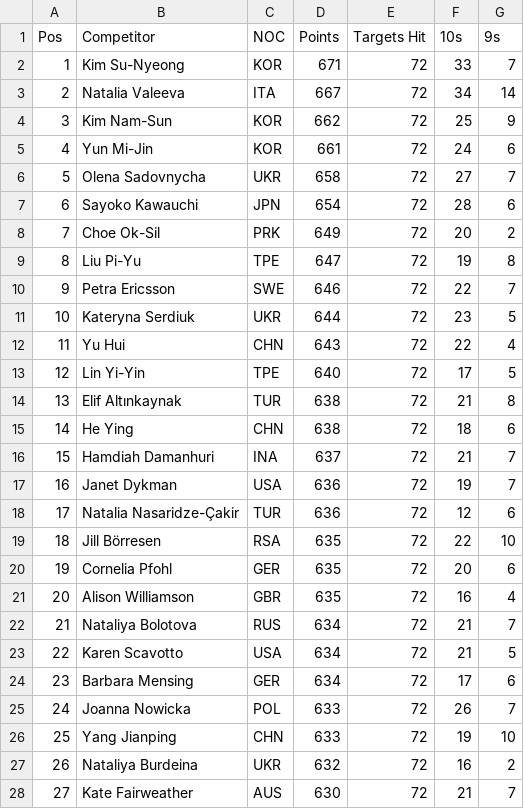
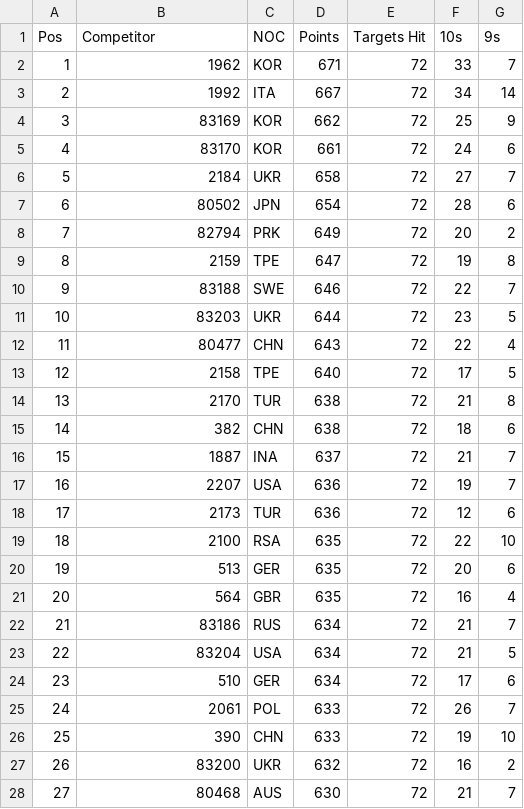
Before and after one commit to Kylian2/S204-AnalyseJO, a CSV file: data/individual-women-ranking-round.csv, drawn as a sheet; only a part is shown; the diff covers the shown part only.

```diff
--- a/data/individual-women-ranking-round.csv
+++ b/data/individual-women-ranking-round.csv
@@ -1,28 +1,28 @@
 Pos,Competitor,NOC,Points,Targets Hit,10s,9s
-1,Kim Su-Nyeong,KOR,671,72,33,7
-2,Natalia Valeeva,ITA,667,72,34,14
-3,Kim Nam-Sun,KOR,662,72,25,9
-4,Yun Mi-Jin,KOR,661,72,24,6
-5,Olena Sadovnycha,UKR,658,72,27,7
-6,Sayoko Kawauchi,JPN,654,72,28,6
-7,Choe Ok-Sil,PRK,649,72,20,2
-8,Liu Pi-Yu,TPE,647,72,19,8
-9,Petra Ericsson,SWE,646,72,22,7
-10,Kateryna Serdiuk,UKR,644,72,23,5
-11,Yu Hui,CHN,643,72,22,4
-12,Lin Yi-Yin,TPE,640,72,17,5
-13,Elif Altınkaynak,TUR,638,72,21,8
-14,He Ying,CHN,638,72,18,6
-15,Hamdiah Damanhuri,INA,637,72,21,7
-16,Janet Dykman,USA,636,72,19,7
-17,Natalia Nasaridze-Çakir,TUR,636,72,12,6
-18,Jill Börresen,RSA,635,72,22,10
-19,Cornelia Pfohl,GER,635,72,20,6
-20,Alison Williamson,GBR,635,72,16,4
-21,Nataliya Bolotova,RUS,634,72,21,7
-22,Karen Scavotto,USA,634,72,21,5
-23,Barbara Mensing,GER,634,72,17,6
-24,Joanna Nowicka,POL,633,72,26,7
-25,Yang Jianping,CHN,633,72,19,10
-26,Nataliya Burdeina,UKR,632,72,16,2
-27,Kate Fairweather,AUS,630,72,21,7
+1,1962,KOR,671,72,33,7
+2,1992,ITA,667,72,34,14
+3,83169,KOR,662,72,25,9
+4,83170,KOR,661,72,24,6
+5,2184,UKR,658,72,27,7
+6,80502,JPN,654,72,28,6
+7,82794,PRK,649,72,20,2
+8,2159,TPE,647,72,19,8
+9,83188,SWE,646,72,22,7
+10,83203,UKR,644,72,23,5
+11,80477,CHN,643,72,22,4
+12,2158,TPE,640,72,17,5
+13,2170,TUR,638,72,21,8
+14,382,CHN,638,72,18,6
+15,1887,INA,637,72,21,7
+16,2207,USA,636,72,19,7
+17,2173,TUR,636,72,12,6
+18,2100,RSA,635,72,22,10
+19,513,GER,635,72,20,6
+20,564,GBR,635,72,16,4
+21,83186,RUS,634,72,21,7
+22,83204,USA,634,72,21,5
+23,510,GER,634,72,17,6
+24,2061,POL,633,72,26,7
+25,390,CHN,633,72,19,10
+26,83200,UKR,632,72,16,2
+27,80468,AUS,630,72,21,7
```
Also changed, not shown: 37 edited cells elsewhere in this file, data/individual-men-round-three.csv, data/individual-men-round-two.csv, 19 other files.
